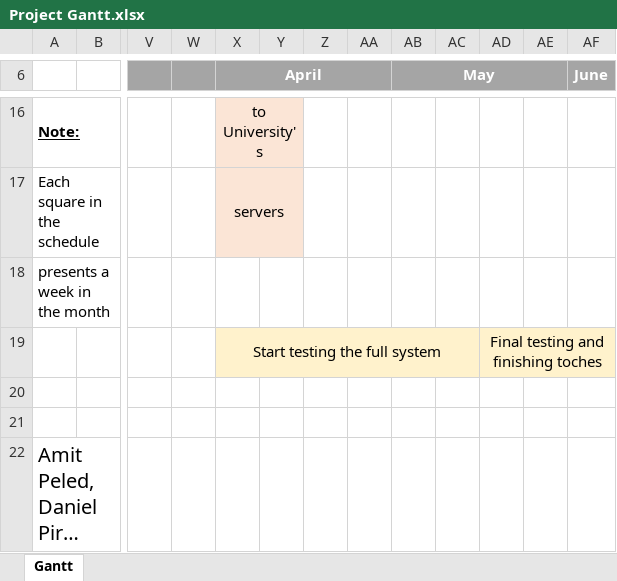
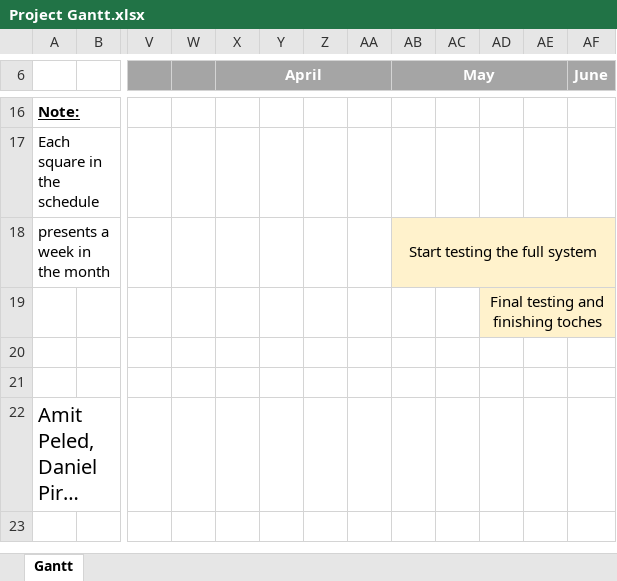
Before and after one commit to csbarak/MolOpt_Students_2023, an Excel workbook: Documents/Project Gantt.xlsx, sheet Gantt, drawn as a sheet; only a part is shown, gaps mark what is left out; long unchanged cells end in …; values as stored, in another font and other column widths than the file's, no borders; the diff covers the shown part only; the diff names each change by its address in the sheet, - before the commit and + after, or states it on an @@ line.

Commit message:
Updating Gantt + Marathon PPT

```diff
--- a/Documents/Project Gantt.xlsx (sheet Gantt)
+++ b/Documents/Project Gantt.xlsx (sheet Gantt)
-X16:Y17 fill: #FBE5D6
+X16:Y17 fill: none
-X16 (April): to University's
+X16 (April): (empty)
-X16:Y16 merged
-X17 (April): servers
+X17 (April): (empty)
-X17:Y17 merged
-AB18 (May): (empty)
+AB18 (May): Start testing the full system
-AB18:AF18 fill: none
+AB18:AF18 fill: #FFF2CC
+AB18:AF18 merged
-X19 (April): Start testing the full system
+X19 (April): (empty)
-X19:AC19 fill: #FFF2CC
+X19:AC19 fill: none
-X19:AC19 merged
```
Also changed, not shown: 13 edited cells, cell formats and merged cells elsewhere in this sheet, 1 other file.
